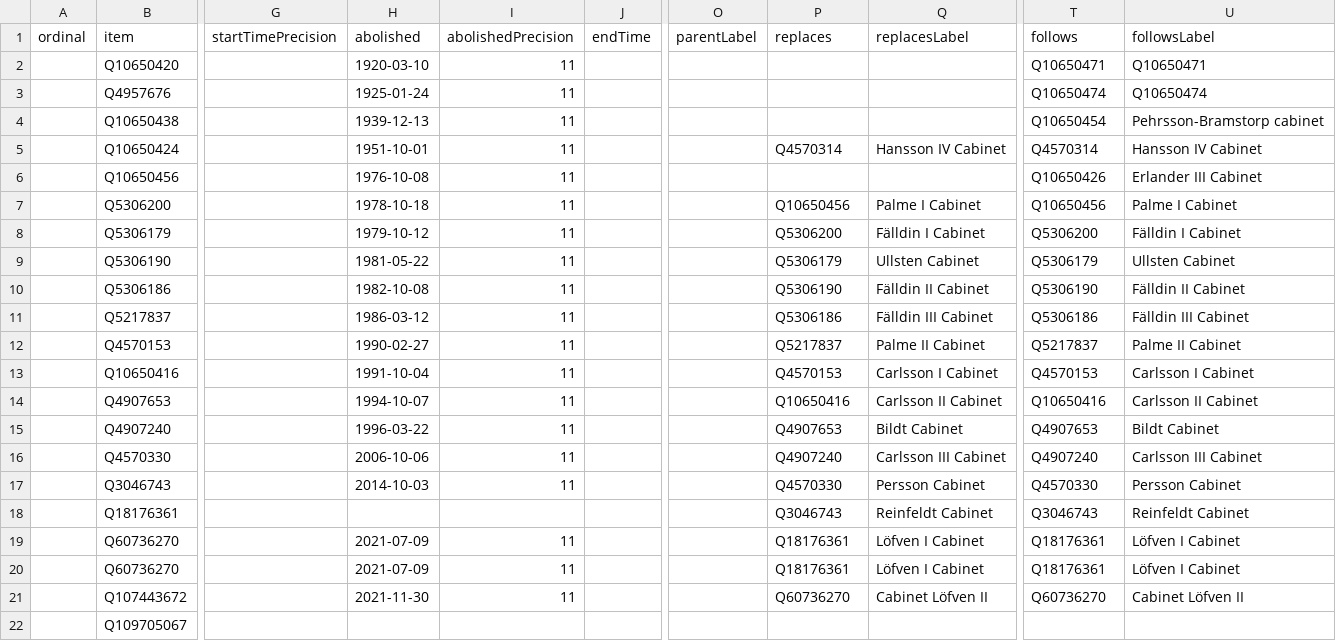
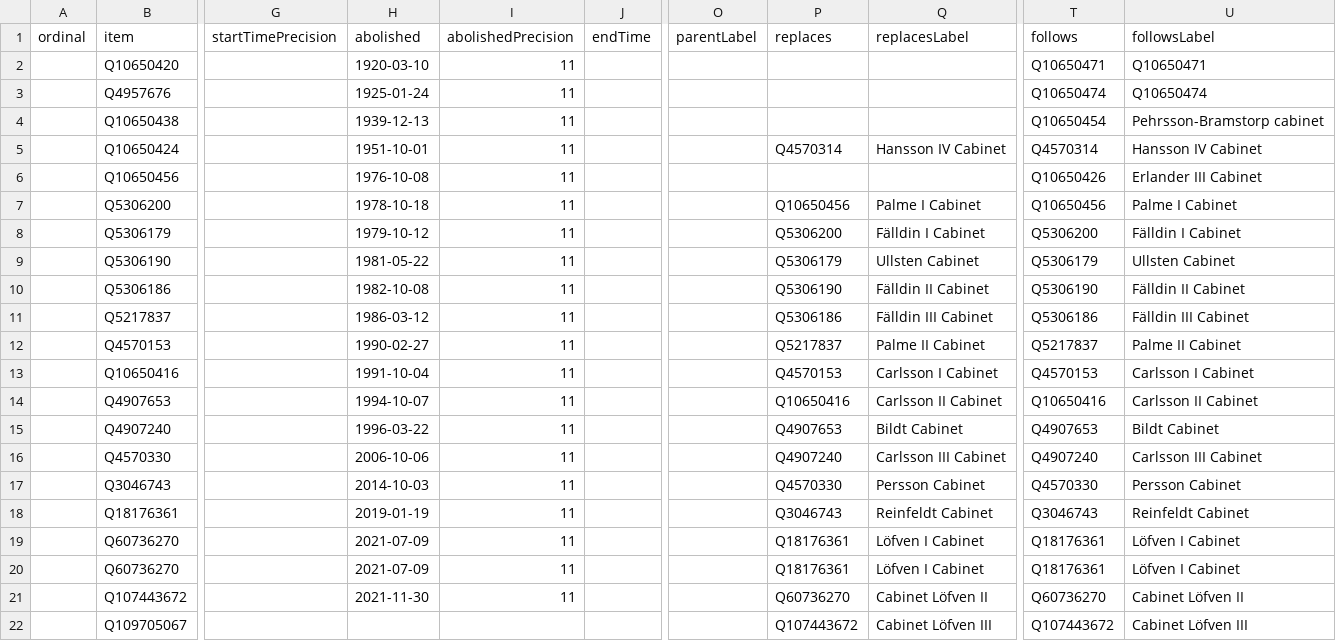
Before and after one commit to every-politician-scrapers/sweden-cabinet, a CSV file: wikidata/results/all-cabinets.csv, drawn as a sheet; only a part is shown, gaps mark what is left out; the diff names each change by its address in the sheet, - before the commit and + after, or states it on an @@ line.

```diff
--- a/wikidata/results/all-cabinets.csv
+++ b/wikidata/results/all-cabinets.csv
-H18 (abolished): (empty)
+H18 (abolished): 2019-01-19
-I18 (abolishedPrecision): (empty)
+I18 (abolishedPrecision): 11
-P22 (replaces): (empty)
+P22 (replaces): Q107443672
-Q22 (replacesLabel): (empty)
+Q22 (replacesLabel): Cabinet Löfven III
-T22 (follows): (empty)
+T22 (follows): Q107443672
-U22 (followsLabel): (empty)
+U22 (followsLabel): Cabinet Löfven III
```
